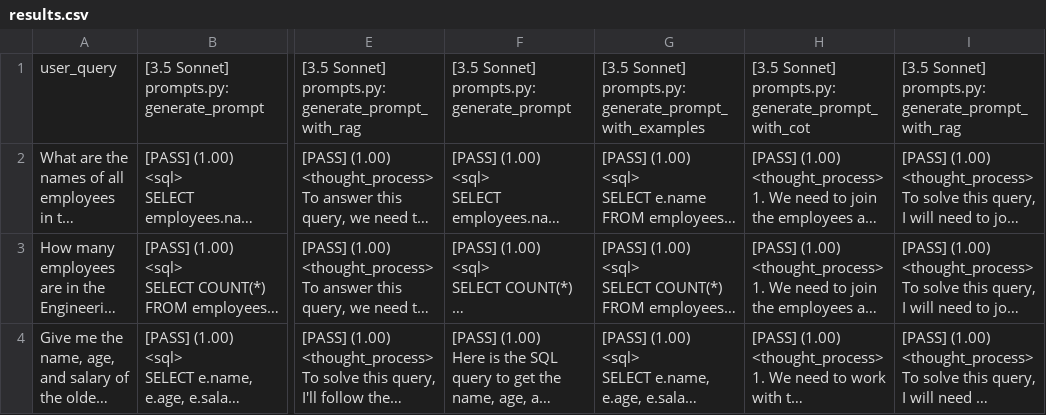
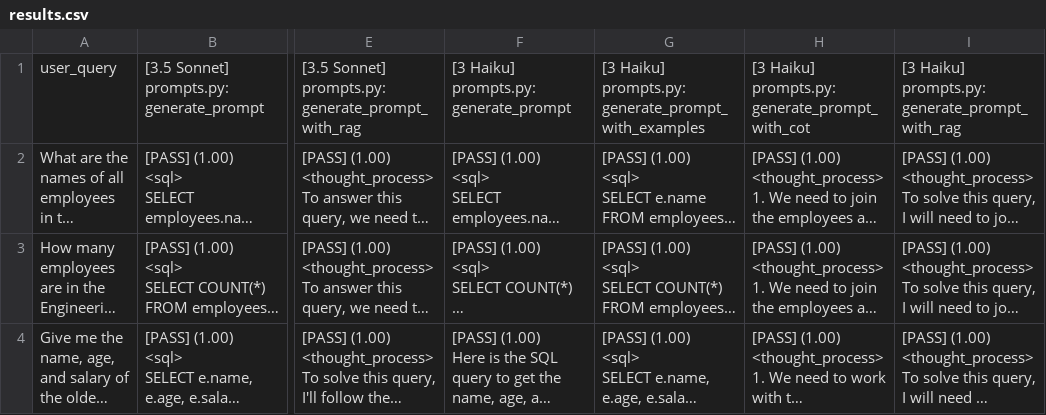
Before and after one commit to rodolfboctor/claude-cookbooks, a CSV file: skills/text_to_sql/data/results.csv, drawn as a sheet; only a part is shown, gaps mark what is left out; long unchanged cells end in …; the diff names each change by its address in the sheet, - before the commit and + after, or states it on an @@ line.

Commit message:
WIP Text to SQL - checkpoint

```diff
--- a/skills/text_to_sql/data/results.csv
+++ b/skills/text_to_sql/data/results.csv
-F1: [3.5 Sonnet] prompts.py:generate_prompt
+F1: [3 Haiku] prompts.py:generate_prompt
-G1: [3.5 Sonnet] prompts.py:generate_prompt_with_examples
+G1: [3 Haiku] prompts.py:generate_prompt_with_examples
-H1: [3.5 Sonnet] prompts.py:generate_prompt_with_cot
+H1: [3 Haiku] prompts.py:generate_prompt_with_cot
-I1: [3.5 Sonnet] prompts.py:generate_prompt_with_rag
+I1: [3 Haiku] prompts.py:generate_prompt_with_rag
```
